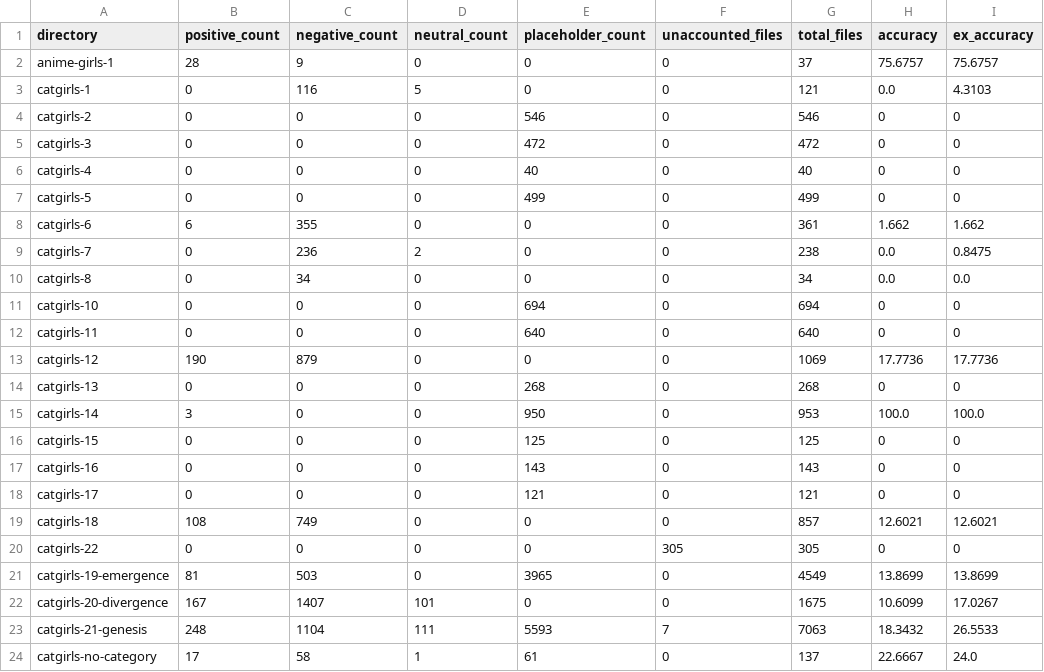
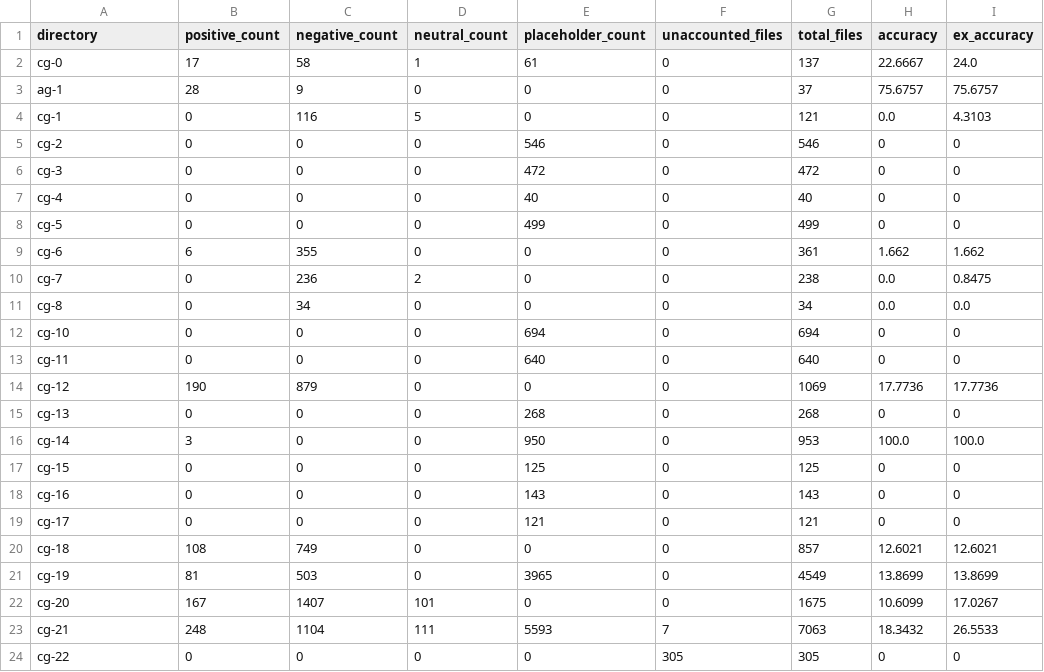
Before and after one commit to speckly/sucorn, a CSV file: features/sample_statistics.csv, drawn as a sheet.

```diff
--- a/features/sample_statistics.csv
+++ b/features/sample_statistics.csv
@@ -1,24 +1,24 @@
 directory,positive_count,negative_count,neutral_count,placeholder_count,unaccounted_files,total_files,accuracy,ex_accuracy
-anime-girls-1,28,9,0,0,0,37,75.6757,75.6757
-catgirls-1,0,116,5,0,0,121,0.0,4.3103
-catgirls-2,0,0,0,546,0,546,0,0
-catgirls-3,0,0,0,472,0,472,0,0
-catgirls-4,0,0,0,40,0,40,0,0
-catgirls-5,0,0,0,499,0,499,0,0
-catgirls-6,6,355,0,0,0,361,1.662,1.662
-catgirls-7,0,236,2,0,0,238,0.0,0.8475
-catgirls-8,0,34,0,0,0,34,0.0,0.0
-catgirls-10,0,0,0,694,0,694,0,0
-catgirls-11,0,0,0,640,0,640,0,0
-catgirls-12,190,879,0,0,0,1069,17.7736,17.7736
-catgirls-13,0,0,0,268,0,268,0,0
-catgirls-14,3,0,0,950,0,953,100.0,100.0
-catgirls-15,0,0,0,125,0,125,0,0
-catgirls-16,0,0,0,143,0,143,0,0
-catgirls-17,0,0,0,121,0,121,0,0
-catgirls-18,108,749,0,0,0,857,12.6021,12.6021
-catgirls-22,0,0,0,0,305,305,0,0
-catgirls-19-emergence,81,503,0,3965,0,4549,13.8699,13.8699
-catgirls-20-divergence,167,1407,101,0,0,1675,10.6099,17.0267
-catgirls-21-genesis,248,1104,111,5593,7,7063,18.3432,26.5533
-catgirls-no-category,17,58,1,61,0,137,22.6667,24.0
+cg-0,17,58,1,61,0,137,22.6667,24.0
+ag-1,28,9,0,0,0,37,75.6757,75.6757
+cg-1,0,116,5,0,0,121,0.0,4.3103
+cg-2,0,0,0,546,0,546,0,0
+cg-3,0,0,0,472,0,472,0,0
+cg-4,0,0,0,40,0,40,0,0
+cg-5,0,0,0,499,0,499,0,0
+cg-6,6,355,0,0,0,361,1.662,1.662
+cg-7,0,236,2,0,0,238,0.0,0.8475
+cg-8,0,34,0,0,0,34,0.0,0.0
+cg-10,0,0,0,694,0,694,0,0
+cg-11,0,0,0,640,0,640,0,0
+cg-12,190,879,0,0,0,1069,17.7736,17.7736
+cg-13,0,0,0,268,0,268,0,0
+cg-14,3,0,0,950,0,953,100.0,100.0
+cg-15,0,0,0,125,0,125,0,0
+cg-16,0,0,0,143,0,143,0,0
+cg-17,0,0,0,121,0,121,0,0
+cg-18,108,749,0,0,0,857,12.6021,12.6021
+cg-19,81,503,0,3965,0,4549,13.8699,13.8699
+cg-20,167,1407,101,0,0,1675,10.6099,17.0267
+cg-21,248,1104,111,5593,7,7063,18.3432,26.5533
+cg-22,0,0,0,0,305,305,0,0
```
Also changed, not shown: 1 other file.
